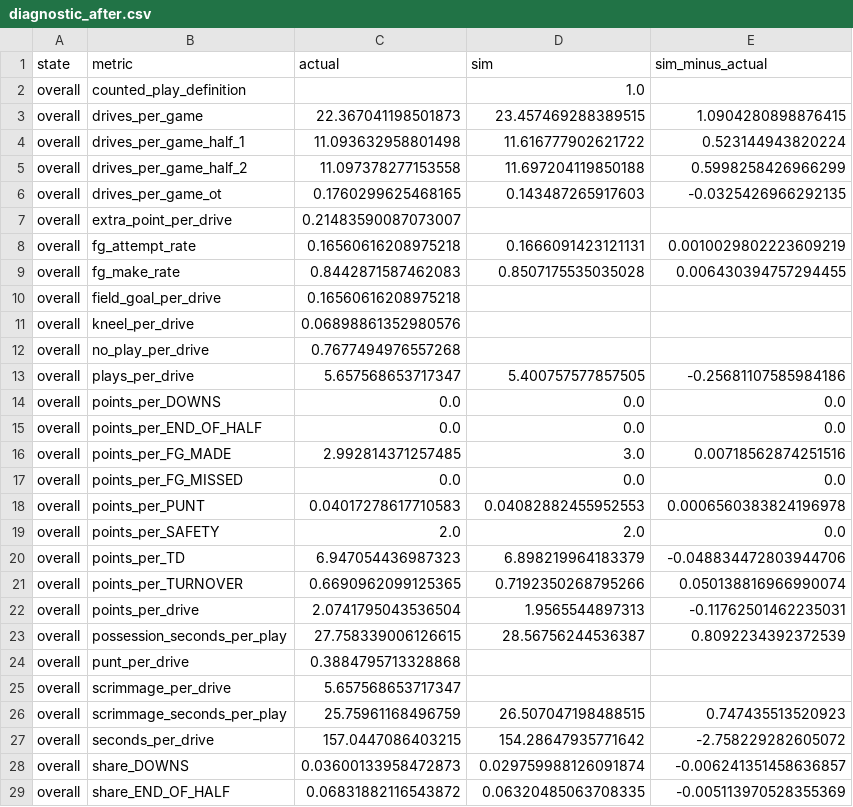
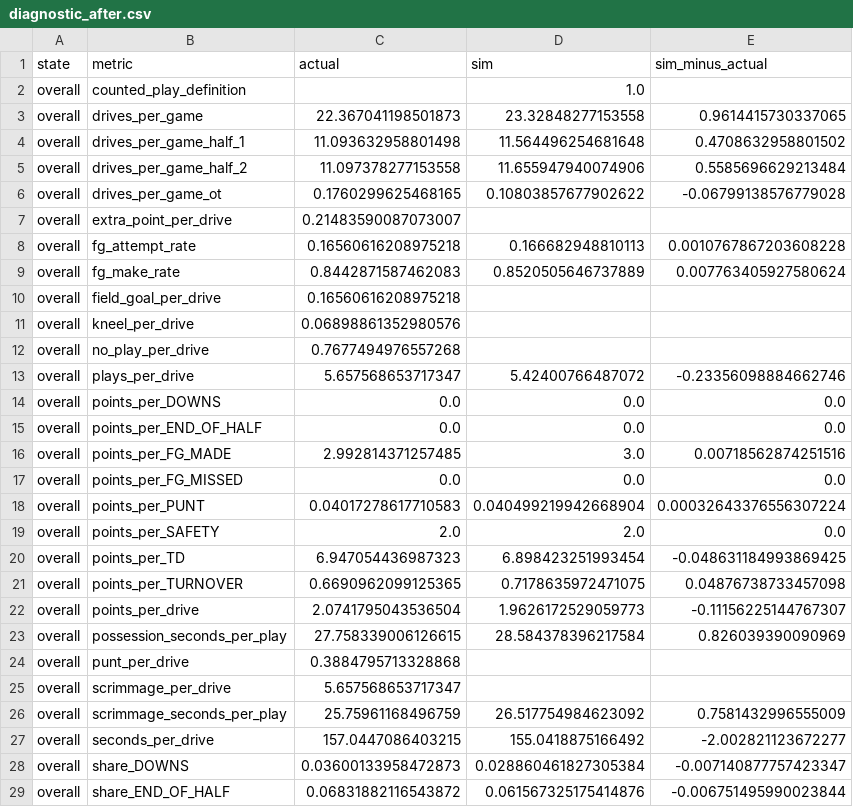
Before and after one commit to Harrisoneller/nfl-app, a CSV file: backend/research/nfl_drive_sim/outputs/p2/diagnostic_after.csv, drawn as a sheet; only a part is shown; the diff covers the shown part only.

```diff
--- a/backend/research/nfl_drive_sim/outputs/p2/diagnostic_after.csv
+++ b/backend/research/nfl_drive_sim/outputs/p2/diagnostic_after.csv
@@ -2,9 +2,9 @@ state,metric,actual,sim,sim_minus_actual
 overall,counted_play_definition,,1.0,
-overall,drives_per_game,22.367041198501873,23.457469288389515,1.0904280898876415
-overall,drives_per_game_half_1,11.093632958801498,11.616777902621722,0.523144943820224
-overall,drives_per_game_half_2,11.097378277153558,11.697204119850188,0.5998258426966299
-overall,drives_per_game_ot,0.1760299625468165,0.143487265917603,-0.0325426966292135
+overall,drives_per_game,22.367041198501873,23.32848277153558,0.9614415730337065
+overall,drives_per_game_half_1,11.093632958801498,11.564496254681648,0.4708632958801502
+overall,drives_per_game_half_2,11.097378277153558,11.655947940074906,0.5585696629213484
+overall,drives_per_game_ot,0.1760299625468165,0.10803857677902622,-0.06799138576779028
 overall,extra_point_per_drive,0.21483590087073007,,
-overall,fg_attempt_rate,0.16560616208975218,0.1666091423121131,0.0010029802223609219
-overall,fg_make_rate,0.8442871587462083,0.8507175535035028,0.006430394757294455
+overall,fg_attempt_rate,0.16560616208975218,0.166682948810113,0.0010767867203608228
+overall,fg_make_rate,0.8442871587462083,0.8520505646737889,0.007763405927580624
 overall,field_goal_per_drive,0.16560616208975218,,
@@ -12,3 +12,3 @@ overall,kneel_per_drive,0.06898861352980576,,
 overall,no_play_per_drive,0.7677494976557268,,
-overall,plays_per_drive,5.657568653717347,5.400757577857505,-0.25681107585984186
+overall,plays_per_drive,5.657568653717347,5.42400766487072,-0.23356098884662746
 overall,points_per_DOWNS,0.0,0.0,0.0
@@ -17,13 +17,13 @@ overall,points_per_FG_MADE,2.992814371257485,3.0,0.00718562874251516
 overall,points_per_FG_MISSED,0.0,0.0,0.0
-overall,points_per_PUNT,0.04017278617710583,0.04082882455952553,0.0006560383824196978
+overall,points_per_PUNT,0.04017278617710583,0.040499219942668904,0.00032643376556307224
 overall,points_per_SAFETY,2.0,2.0,0.0
-overall,points_per_TD,6.947054436987323,6.898219964183379,-0.048834472803944706
-overall,points_per_TURNOVER,0.6690962099125365,0.7192350268795266,0.050138816966990074
-overall,points_per_drive,2.0741795043536504,1.9565544897313,-0.11762501462235031
-overall,possession_seconds_per_play,27.758339006126615,28.56756244536387,0.8092234392372539
+overall,points_per_TD,6.947054436987323,6.898423251993454,-0.048631184993869425
+overall,points_per_TURNOVER,0.6690962099125365,0.7178635972471075,0.04876738733457098
+overall,points_per_drive,2.0741795043536504,1.9626172529059773,-0.11156225144767307
+overall,possession_seconds_per_play,27.758339006126615,28.584378396217584,0.826039390090969
 overall,punt_per_drive,0.3884795713328868,,
 overall,scrimmage_per_drive,5.657568653717347,,
-overall,scrimmage_seconds_per_play,25.75961168496759,26.507047198488515,0.747435513520923
-overall,seconds_per_drive,157.0447086403215,154.28647935771642,-2.758229282605072
-overall,share_DOWNS,0.03600133958472873,0.029759988126091874,-0.006241351458636857
-overall,share_END_OF_HALF,0.06831882116543872,0.06320485063708335,-0.005113970528355369
+overall,scrimmage_seconds_per_play,25.75961168496759,26.517754984623092,0.7581432996555009
+overall,seconds_per_drive,157.0447086403215,155.0418875166492,-2.002821123672277
+overall,share_DOWNS,0.03600133958472873,0.028860461827305384,-0.007140877757423347
+overall,share_END_OF_HALF,0.06831882116543872,0.061567325175414876,-0.006751495990023844
```
Also changed, not shown: 150 edited cells elsewhere in this file, backend/research/nfl_drive_sim/outputs/p2/dev_2018_games.csv, backend/research/nfl_drive_sim/outputs/p2/dev_2018_games_ypp_off.csv, 12 other files.
